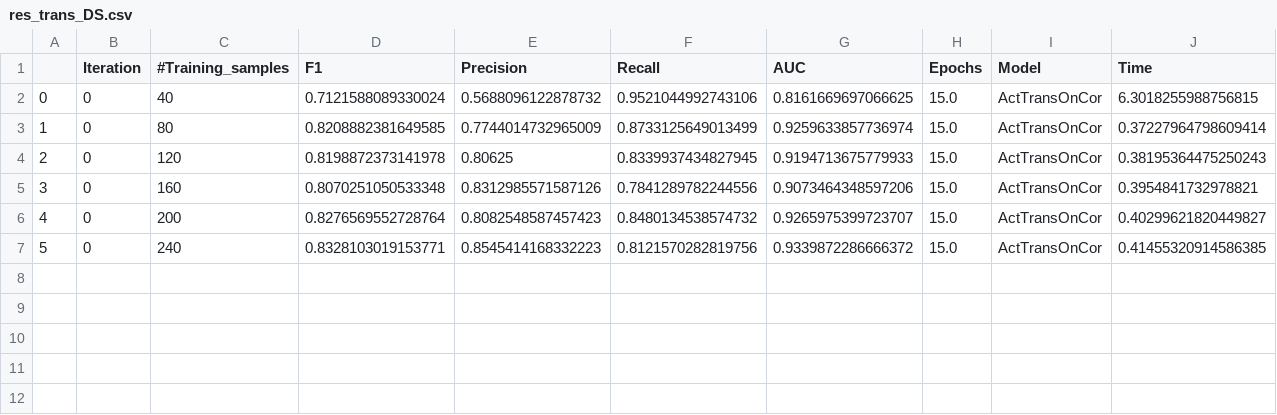
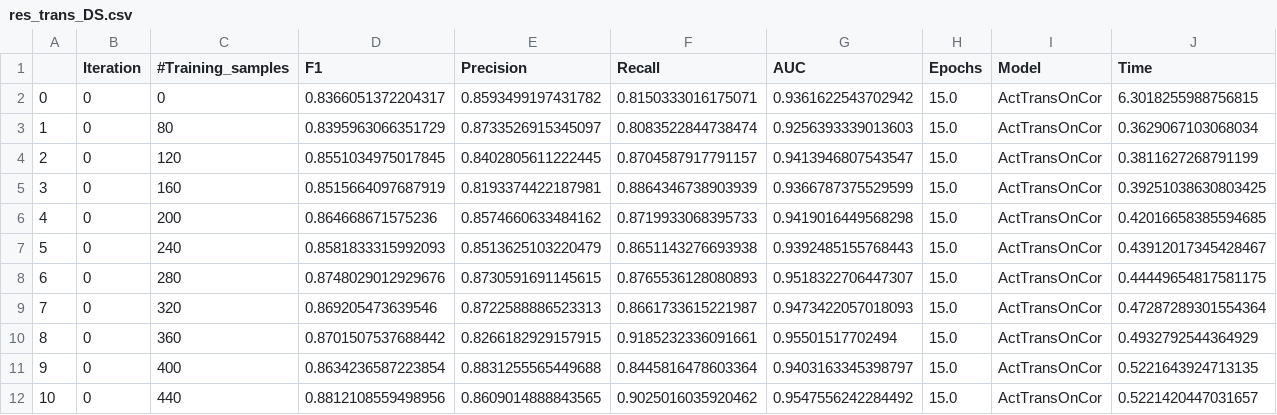
Before and after one commit to ljhoh1/Dissertation_Data_2, a CSV file: Active/res_trans_DS.csv, drawn as a sheet; only a part is shown; the diff covers the shown part only.

Commit message:
transAct results

```diff
--- a/Active/res_trans_DS.csv
+++ b/Active/res_trans_DS.csv
@@ -1,7 +1,12 @@
 ,Iteration,#Training_samples,F1,Precision,Recall,AUC,Epochs,Model,Time
-0,0,40,0.7121588089330024,0.5688096122878732,0.9521044992743106,0.8161669697066625,15.0,ActTransOnCor,6.3018255988756815
-1,0,80,0.8208882381649585,0.7744014732965009,0.8733125649013499,0.9259633857736974,15.0,ActTransOnCor,0.37227964798609414
-2,0,120,0.8198872373141978,0.80625,0.8339937434827945,0.9194713675779933,15.0,ActTransOnCor,0.38195364475250243
-3,0,160,0.8070251050533348,0.8312985571587126,0.7841289782244556,0.9073464348597206,15.0,ActTransOnCor,0.3954841732978821
-4,0,200,0.8276569552728764,0.8082548587457423,0.8480134538574732,0.9265975399723707,15.0,ActTransOnCor,0.40299621820449827
-5,0,240,0.8328103019153771,0.8545414168332223,0.8121570282819756,0.9339872286666372,15.0,ActTransOnCor,0.41455320914586385
+0,0,0,0.8366051372204317,0.8593499197431782,0.8150333016175071,0.9361622543702942,15.0,ActTransOnCor,6.3018255988756815
+1,0,80,0.8395963066351729,0.8733526915345097,0.8083522844738474,0.9256393339013603,15.0,ActTransOnCor,0.3629067103068034
+2,0,120,0.8551034975017845,0.8402805611222445,0.8704587917791157,0.9413946807543547,15.0,ActTransOnCor,0.3811627268791199
+3,0,160,0.8515664097687919,0.8193374422187981,0.8864346738903939,0.9366787375529599,15.0,ActTransOnCor,0.39251038630803425
+4,0,200,0.864668671575236,0.8574660633484162,0.8719933068395733,0.9419016449568298,15.0,ActTransOnCor,0.42016658385594685
+5,0,240,0.8581833315992093,0.8513625103220479,0.8651143276693938,0.9392485155768443,15.0,ActTransOnCor,0.43912017345428467
+6,0,280,0.8748029012929676,0.8730591691145615,0.8765536128080893,0.9518322706447307,15.0,ActTransOnCor,0.44449654817581175
+7,0,320,0.869205473639546,0.8722588886523313,0.8661733615221987,0.9473422057018093,15.0,ActTransOnCor,0.47287289301554364
+8,0,360,0.8701507537688442,0.8266182929157915,0.9185232336091661,0.95501517702494,15.0,ActTransOnCor,0.4932792544364929
+9,0,400,0.8634236587223854,0.8831255565449688,0.8445816478603364,0.9403163345398797,15.0,ActTransOnCor,0.5221643924713135
+10,0,440,0.8812108559498956,0.8609014888843565,0.9025016035920462,0.9547556242284492,15.0,ActTransOnCor,0.5221420447031657
```
Also changed, not shown: 10 added rows elsewhere in this file, Active/res_trans_Cora.csv, 1 other file.
